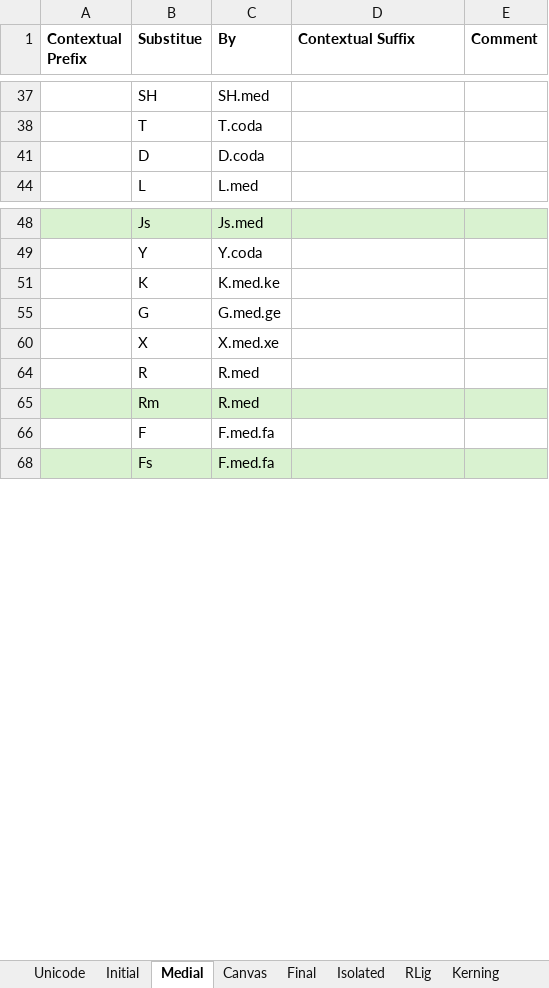
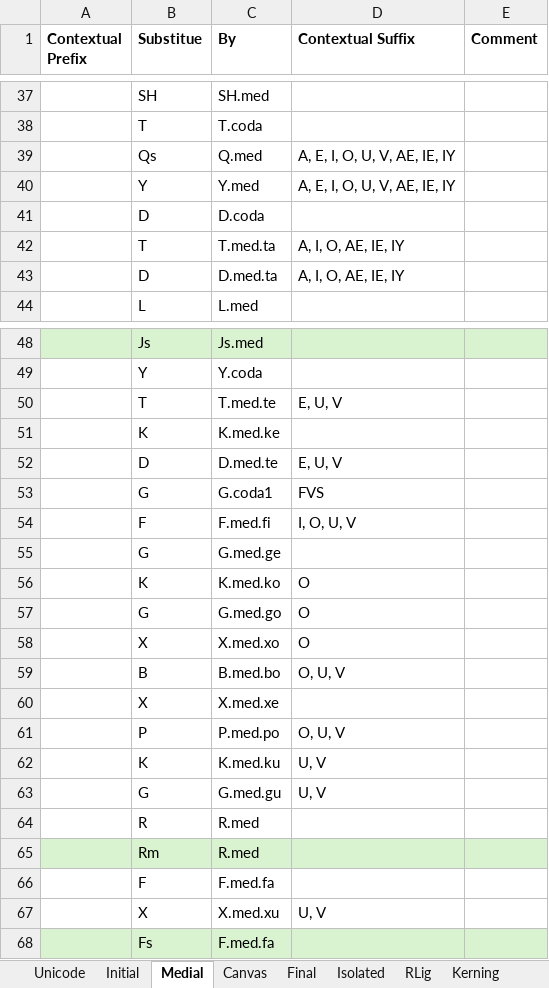
Before and after one commit to Hasutai/ManchuTextFont, an Excel workbook: Contribution/Transformation.xlsx, sheet Medial, drawn as a sheet; only a part is shown, gaps mark what is left out; values as stored, in another font and other column widths than the file's, no borders; conditional formats not drawn; the diff covers the shown part only; the diff names each change by its address in the sheet, - before the commit and + after, or states it on an @@ line.

```diff
--- a/Contribution/Transformation.xlsx (sheet Medial)
+++ b/Contribution/Transformation.xlsx (sheet Medial)
@@ row 39 unhidden:  | Qs | Q.med | A, E, I, O, U, V, AE, IE, IY @@
@@ row 40 unhidden:  | Y | Y.med | A, E, I, O, U, V, AE, IE, IY @@
@@ row 42 unhidden:  | T | T.med.ta | A, I, O, AE, IE, IY @@
@@ row 43 unhidden:  | D | D.med.ta | A, I, O, AE, IE, IY @@
@@ row 50 unhidden:  | T | T.med.te | E, U, V @@
@@ row 52 unhidden:  | D | D.med.te | E, U, V @@
@@ row 53 unhidden:  | G | G.coda1 | FVS @@
@@ row 54 unhidden:  | F | F.med.fi | I, O, U, V @@
@@ row 56 unhidden:  | K | K.med.ko | O @@
@@ row 57 unhidden:  | G | G.med.go | O @@
@@ row 58 unhidden:  | X | X.med.xo | O @@
@@ row 59 unhidden:  | B | B.med.bo | O, U, V @@
@@ row 61 unhidden:  | P | P.med.po | O, U, V @@
@@ row 62 unhidden:  | K | K.med.ku | U, V @@
@@ row 63 unhidden:  | G | G.med.gu | U, V @@
@@ row 67 unhidden:  | X | X.med.xu | U, V @@
```
Also changed, not shown: 14 hidden or unhidden rows elsewhere in this sheet, sheet Canvas, sheet RLig, sheet Final, 1 other file.
